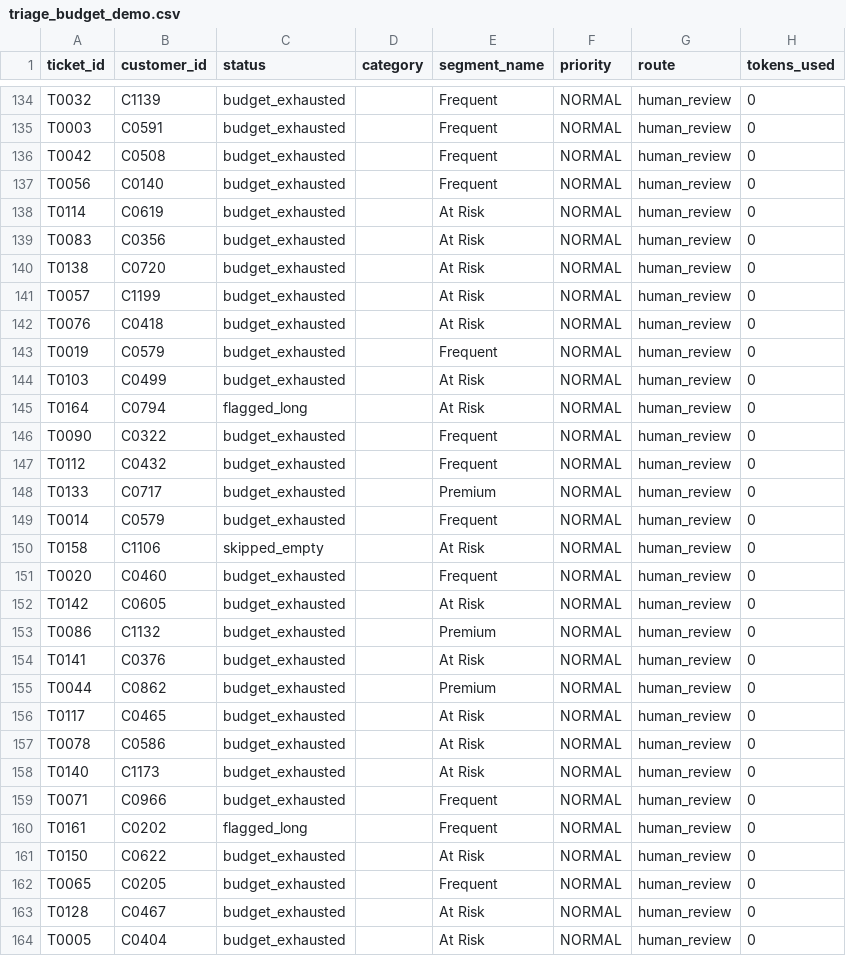
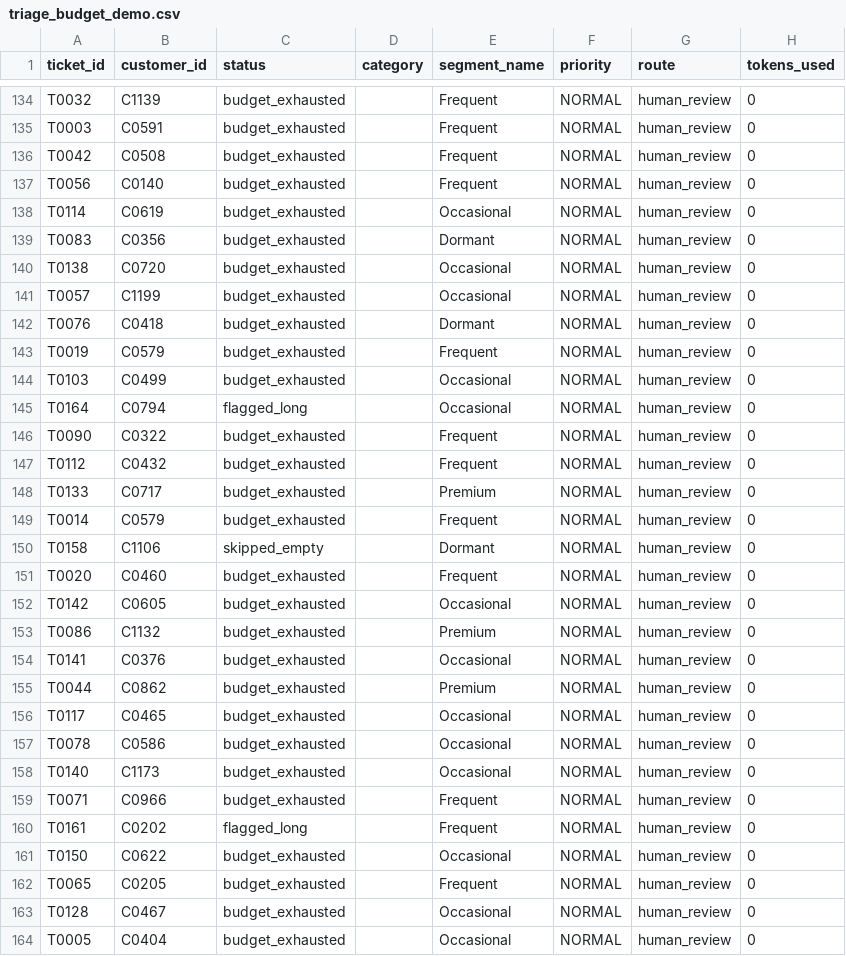
Before and after one commit to Siva4875/instamart-customer-intelligence-support-copilot, a CSV file: outputs/triage_budget_demo.csv, drawn as a sheet; only a part is shown, gaps mark what is left out; the diff covers the shown part only.

```diff
--- a/outputs/triage_budget_demo.csv
+++ b/outputs/triage_budget_demo.csv
@@ -137,10 +137,10 @@ T0042,C0508,budget_exhausted,,Frequent,NORMAL,human_review,0
 T0056,C0140,budget_exhausted,,Frequent,NORMAL,human_review,0
-T0114,C0619,budget_exhausted,,At Risk,NORMAL,human_review,0
-T0083,C0356,budget_exhausted,,At Risk,NORMAL,human_review,0
-T0138,C0720,budget_exhausted,,At Risk,NORMAL,human_review,0
-T0057,C1199,budget_exhausted,,At Risk,NORMAL,human_review,0
-T0076,C0418,budget_exhausted,,At Risk,NORMAL,human_review,0
+T0114,C0619,budget_exhausted,,Occasional,NORMAL,human_review,0
+T0083,C0356,budget_exhausted,,Dormant,NORMAL,human_review,0
+T0138,C0720,budget_exhausted,,Occasional,NORMAL,human_review,0
+T0057,C1199,budget_exhausted,,Occasional,NORMAL,human_review,0
+T0076,C0418,budget_exhausted,,Dormant,NORMAL,human_review,0
 T0019,C0579,budget_exhausted,,Frequent,NORMAL,human_review,0
-T0103,C0499,budget_exhausted,,At Risk,NORMAL,human_review,0
-T0164,C0794,flagged_long,,At Risk,NORMAL,human_review,0
+T0103,C0499,budget_exhausted,,Occasional,NORMAL,human_review,0
+T0164,C0794,flagged_long,,Occasional,NORMAL,human_review,0
 T0090,C0322,budget_exhausted,,Frequent,NORMAL,human_review,0
@@ -149,16 +149,16 @@ T0133,C0717,budget_exhausted,,Premium,NORMAL,human_review,0
 T0014,C0579,budget_exhausted,,Frequent,NORMAL,human_review,0
-T0158,C1106,skipped_empty,,At Risk,NORMAL,human_review,0
+T0158,C1106,skipped_empty,,Dormant,NORMAL,human_review,0
 T0020,C0460,budget_exhausted,,Frequent,NORMAL,human_review,0
-T0142,C0605,budget_exhausted,,At Risk,NORMAL,human_review,0
+T0142,C0605,budget_exhausted,,Occasional,NORMAL,human_review,0
 T0086,C1132,budget_exhausted,,Premium,NORMAL,human_review,0
-T0141,C0376,budget_exhausted,,At Risk,NORMAL,human_review,0
+T0141,C0376,budget_exhausted,,Occasional,NORMAL,human_review,0
 T0044,C0862,budget_exhausted,,Premium,NORMAL,human_review,0
-T0117,C0465,budget_exhausted,,At Risk,NORMAL,human_review,0
-T0078,C0586,budget_exhausted,,At Risk,NORMAL,human_review,0
-T0140,C1173,budget_exhausted,,At Risk,NORMAL,human_review,0
+T0117,C0465,budget_exhausted,,Occasional,NORMAL,human_review,0
+T0078,C0586,budget_exhausted,,Occasional,NORMAL,human_review,0
+T0140,C1173,budget_exhausted,,Occasional,NORMAL,human_review,0
 T0071,C0966,budget_exhausted,,Frequent,NORMAL,human_review,0
 T0161,C0202,flagged_long,,Frequent,NORMAL,human_review,0
-T0150,C0622,budget_exhausted,,At Risk,NORMAL,human_review,0
+T0150,C0622,budget_exhausted,,Occasional,NORMAL,human_review,0
 T0065,C0205,budget_exhausted,,Frequent,NORMAL,human_review,0
-T0128,C0467,budget_exhausted,,At Risk,NORMAL,human_review,0
-T0005,C0404,budget_exhausted,,At Risk,NORMAL,human_review,0
+T0128,C0467,budget_exhausted,,Occasional,NORMAL,human_review,0
+T0005,C0404,budget_exhausted,,Occasional,NORMAL,human_review,0
```
Also changed, not shown: 66 edited cells elsewhere in this file, outputs/triage_results.csv, 3 other files.
